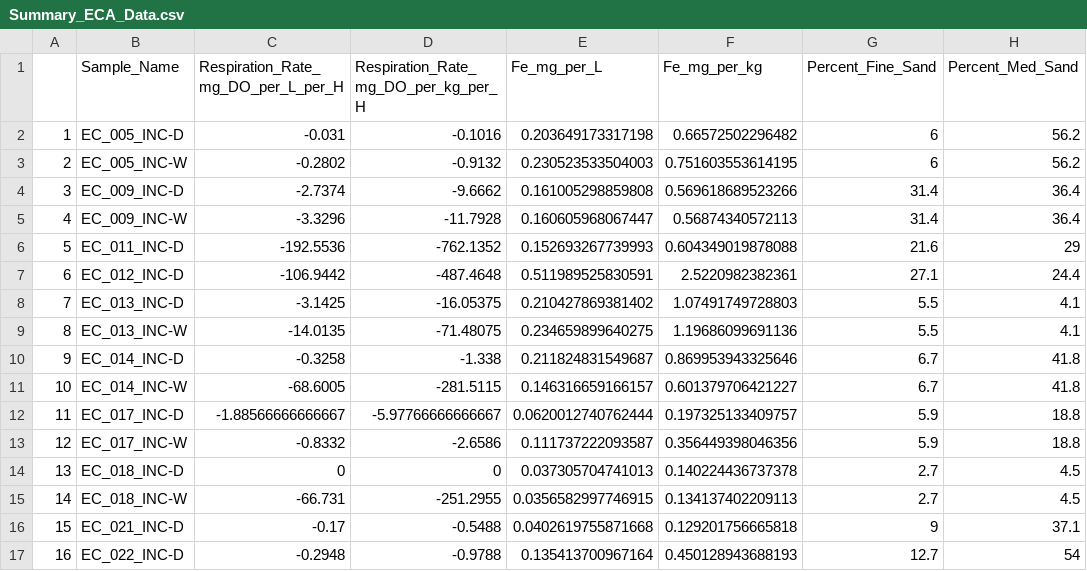
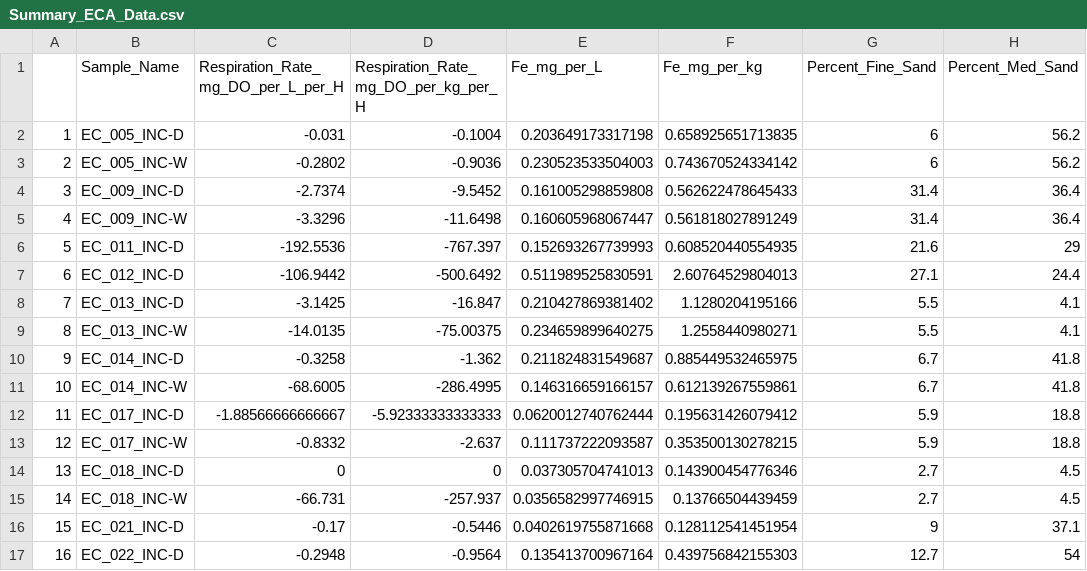
Before and after one commit to WHONDRS-Hub/ECA_Multireactor_Incubations, a CSV file: Data/Cleaned Data/Summary_ECA_Data.csv, drawn as a sheet; only a part is shown; the diff covers the shown part only; the diff names each change by its address in the sheet, - before the commit and + after, or states it on an @@ line.

Commit message:
sediment model updates

```diff
--- a/Data/Cleaned Data/Summary_ECA_Data.csv
+++ b/Data/Cleaned Data/Summary_ECA_Data.csv
-D2: -0.1016
+D2: -0.1004
-F2 (Fe_mg_per_kg): 0.66572502296482
+F2 (Fe_mg_per_kg): 0.658925651713835
-D3: -0.9132
+D3: -0.9036
-F3 (Fe_mg_per_kg): 0.751603553614195
+F3 (Fe_mg_per_kg): 0.743670524334142
-D4: -9.6662
+D4: -9.5452
-F4 (Fe_mg_per_kg): 0.569618689523266
+F4 (Fe_mg_per_kg): 0.562622478645433
-D5: -11.7928
+D5: -11.6498
-F5 (Fe_mg_per_kg): 0.56874340572113
+F5 (Fe_mg_per_kg): 0.561818027891249
-D6: -762.1352
+D6: -767.397
-F6 (Fe_mg_per_kg): 0.604349019878088
+F6 (Fe_mg_per_kg): 0.608520440554935
-D7: -487.4648
+D7: -500.6492
-F7 (Fe_mg_per_kg): 2.5220982382361
+F7 (Fe_mg_per_kg): 2.60764529804013
-D8: -16.05375
+D8: -16.847
-F8 (Fe_mg_per_kg): 1.07491749728803
+F8 (Fe_mg_per_kg): 1.1280204195166
-D9: -71.48075
+D9: -75.00375
-F9 (Fe_mg_per_kg): 1.19686099691136
+F9 (Fe_mg_per_kg): 1.2558440980271
-D10: -1.338
+D10: -1.362
-F10 (Fe_mg_per_kg): 0.869953943325646
+F10 (Fe_mg_per_kg): 0.885449532465975
-D11: -281.5115
+D11: -286.4995
-F11 (Fe_mg_per_kg): 0.601379706421227
+F11 (Fe_mg_per_kg): 0.612139267559861
-D12: -5.97766666666667
+D12: -5.92333333333333
-F12 (Fe_mg_per_kg): 0.197325133409757
+F12 (Fe_mg_per_kg): 0.195631426079412
-D13: -2.6586
+D13: -2.637
-F13 (Fe_mg_per_kg): 0.356449398046356
+F13 (Fe_mg_per_kg): 0.353500130278215
-F14 (Fe_mg_per_kg): 0.140224436737378
+F14 (Fe_mg_per_kg): 0.143900454776346
-D15: -251.2955
+D15: -257.937
-F15 (Fe_mg_per_kg): 0.134137402209113
+F15 (Fe_mg_per_kg): 0.13766504439459
-D16: -0.5488
+D16: -0.5446
-F16 (Fe_mg_per_kg): 0.129201756665818
+F16 (Fe_mg_per_kg): 0.128112541451954
-D17: -0.9788
+D17: -0.9564
-F17 (Fe_mg_per_kg): 0.450128943688193
+F17 (Fe_mg_per_kg): 0.439756842155303
```
Also changed, not shown: 128 edited cells elsewhere in this file, Data/Cleaned Data/Effect_ECA_Data.csv, 3 other files.
